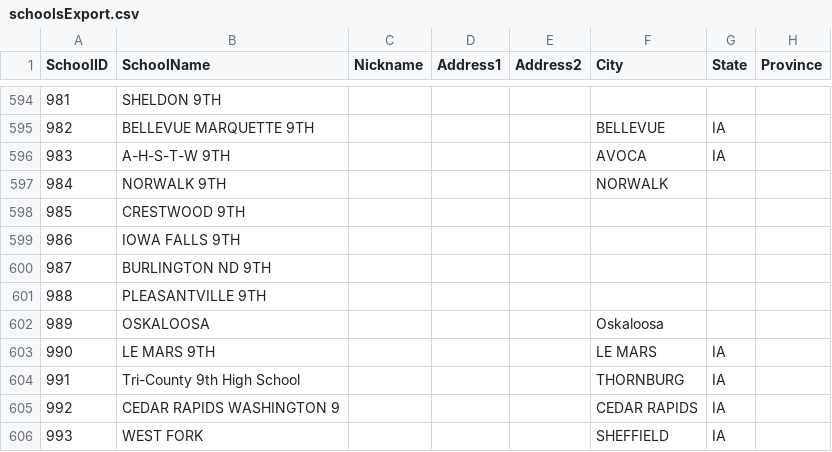
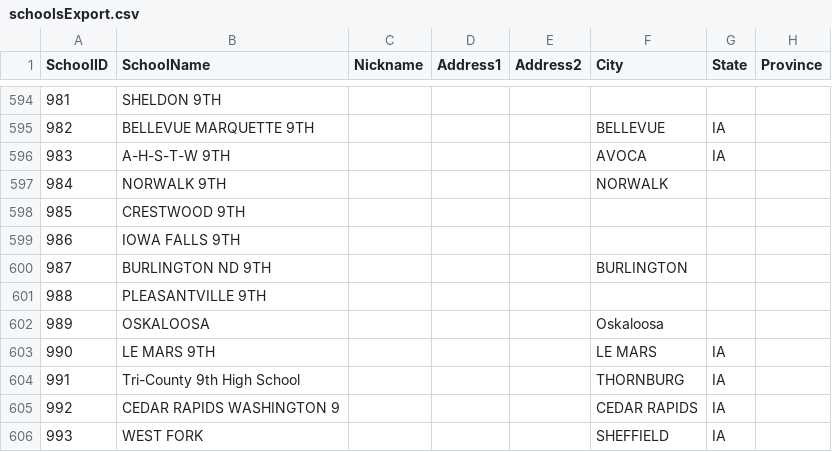
Before and after one commit to unitink72/speechsched, a CSV file: 2017MasterIndividual/schoolsExport.csv, drawn as a sheet; only a part is shown, gaps mark what is left out; the diff names each change by its address in the sheet, - before the commit and + after, or states it on an @@ line.

Commit message:
updated city 2.0 (burl n.d.)

```diff
--- a/2017MasterIndividual/schoolsExport.csv
+++ b/2017MasterIndividual/schoolsExport.csv
-F600 (City): (empty)
+F600 (City): BURLINGTON
```
